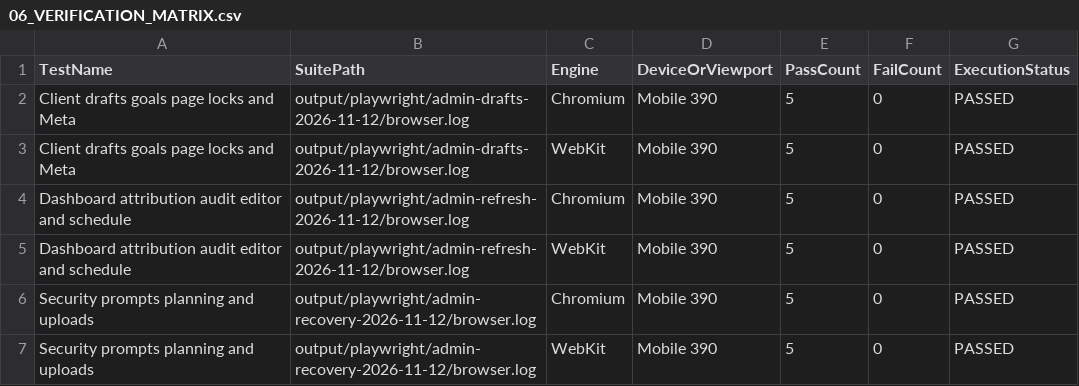
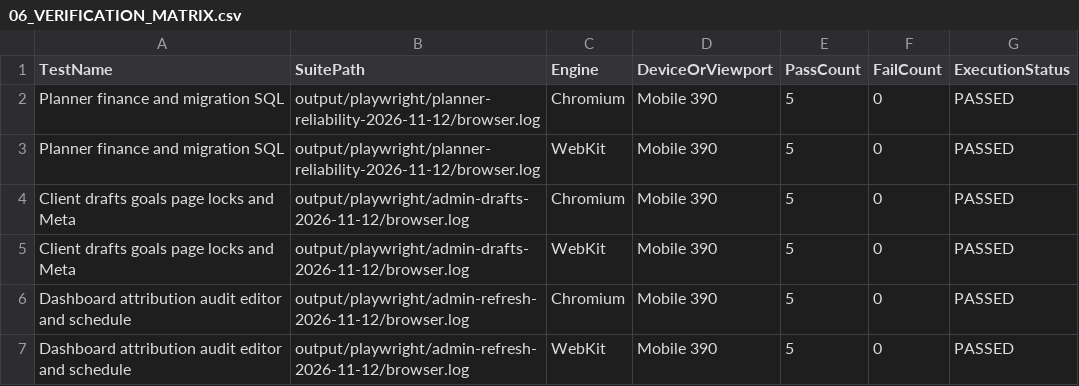
Before and after one commit to WhaleWizard/landing, a CSV file: audit/06_VERIFICATION_MATRIX.csv, drawn as a sheet; only a part is shown; the shorter side is filled out with more unchanged rows; the diff names each change by its address in the sheet, - before the commit and + after, or states it on an @@ line.

```diff
--- a/audit/06_VERIFICATION_MATRIX.csv
+++ b/audit/06_VERIFICATION_MATRIX.csv
+row 2: Planner finance and migration SQL | output/playwright/planner-reliability-2026-11-12/browser.log | Chromium | Mobile 390 | 5 | 0 | PASSED
+row 3: Planner finance and migration SQL | output/playwright/planner-reliability-2026-11-12/browser.log | WebKit | Mobile 390 | 5 | 0 | PASSED
```
Also changed, not shown: audit/02_FINDINGS.csv, audit/03_FIX_QUEUE.csv, 6 other files.
